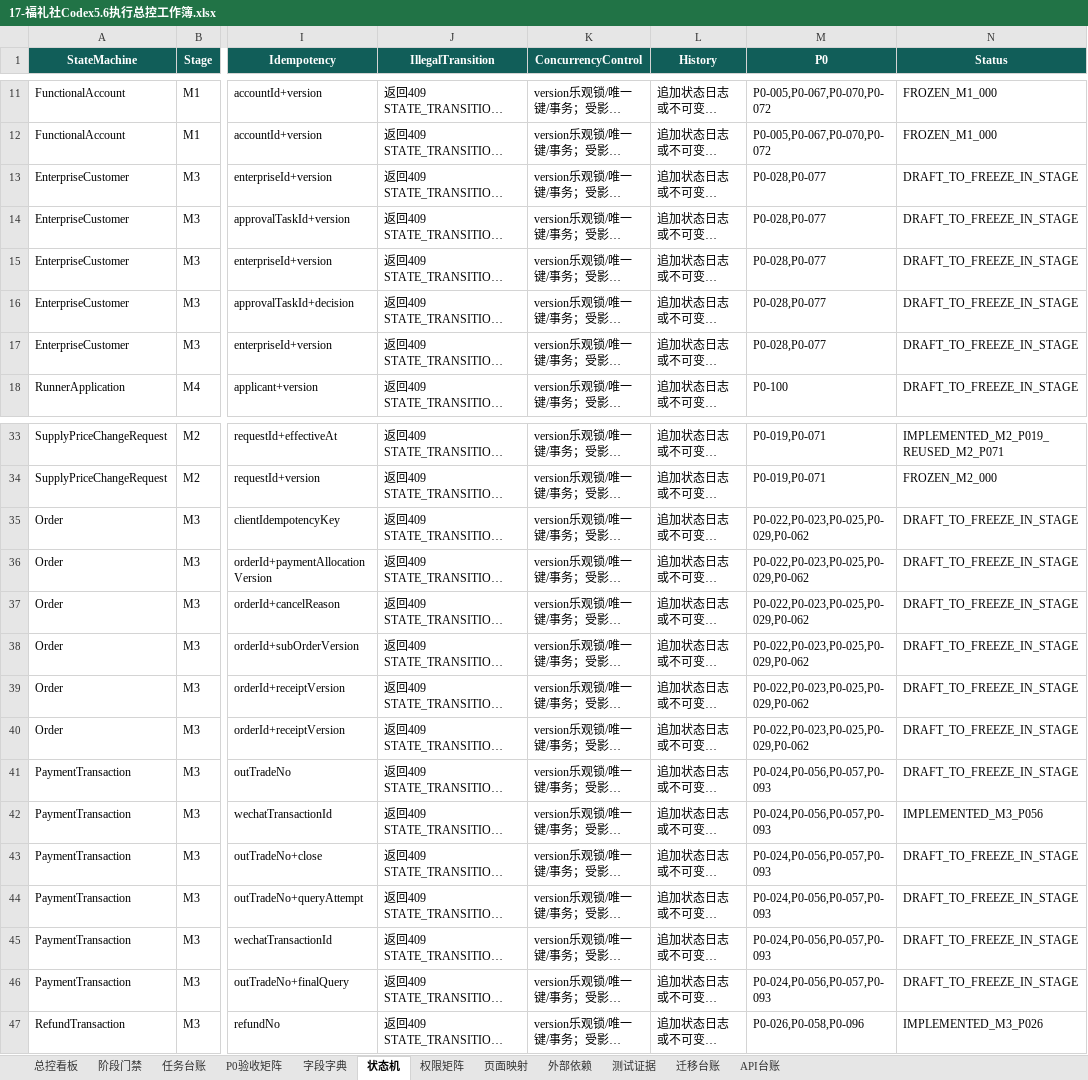
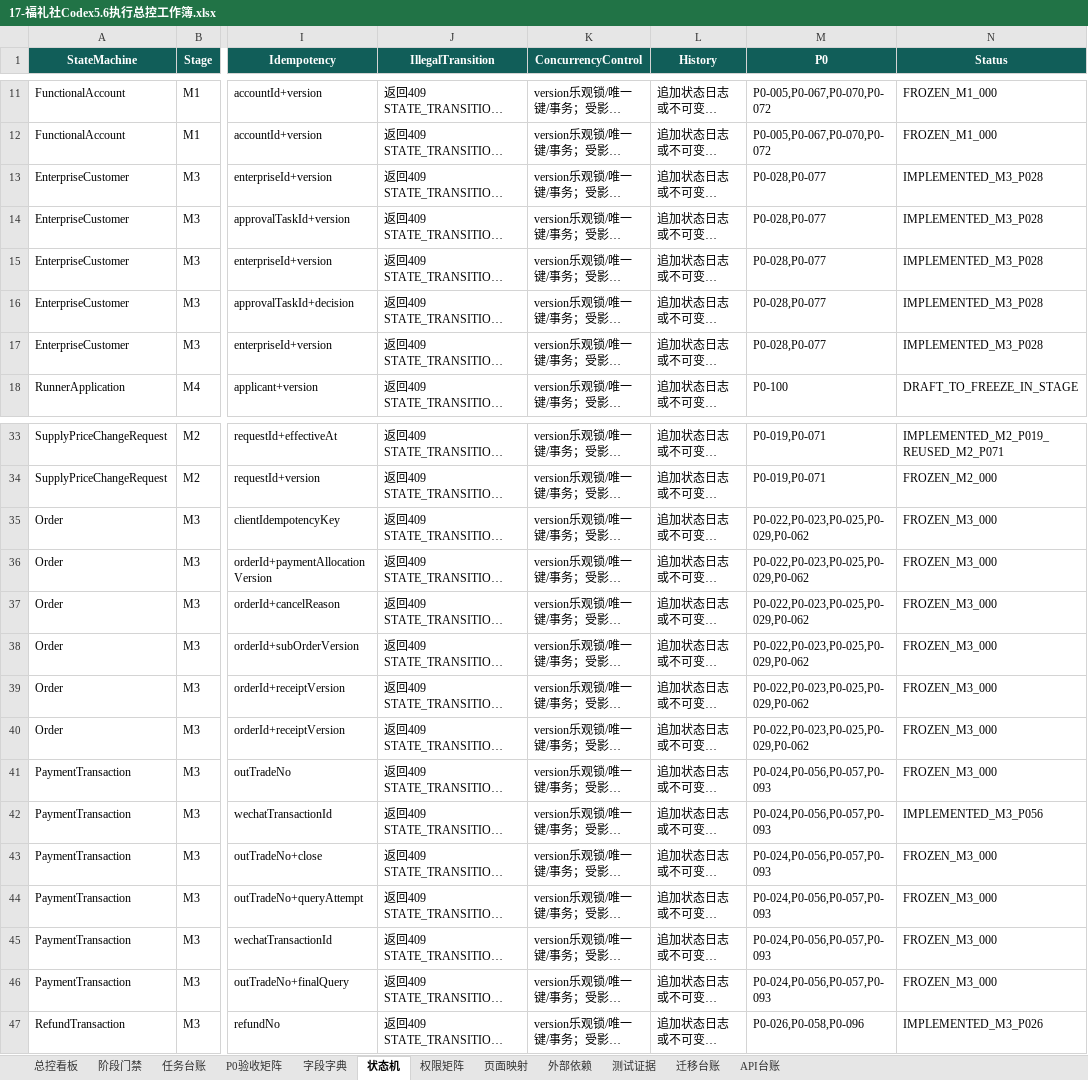
Before and after one commit to EasyStep-lee/flt1, an Excel workbook: 福礼社Codex5.6开发执行包V1.1/17-福礼社Codex5.6执行总控工作簿.xlsx, sheet 状态机, drawn as a sheet; only a part is shown, gaps mark what is left out; long unchanged cells end in …; values as stored, in another font and other column widths than the file's, no borders; conditional formats and table styles not drawn; the diff covers the shown part only; the diff names each change by its address in the sheet, - before the commit and + after, or states it on an @@ line.

```diff
--- a/福礼社Codex5.6开发执行包V1.1/17-福礼社Codex5.6执行总控工作簿.xlsx (sheet 状态机)
+++ b/福礼社Codex5.6开发执行包V1.1/17-福礼社Codex5.6执行总控工作簿.xlsx (sheet 状态机)
-N13:N17 (Status): DRAFT_TO_FREEZE_IN_STAGE
+N13:N17 (Status): IMPLEMENTED_M3_P028
-N35:N41 (Status): DRAFT_TO_FREEZE_IN_STAGE
+N35:N41 (Status): FROZEN_M3_000
-N43:N46 (Status): DRAFT_TO_FREEZE_IN_STAGE
+N43:N46 (Status): FROZEN_M3_000
```
Also changed, not shown: 5 edited cells elsewhere in this sheet, sheet 字段字典, sheet P0验收矩阵, sheet 页面映射, sheet API台账, sheet 测试证据, sheet 任务台账, 3 more sheets, 13 other files.
